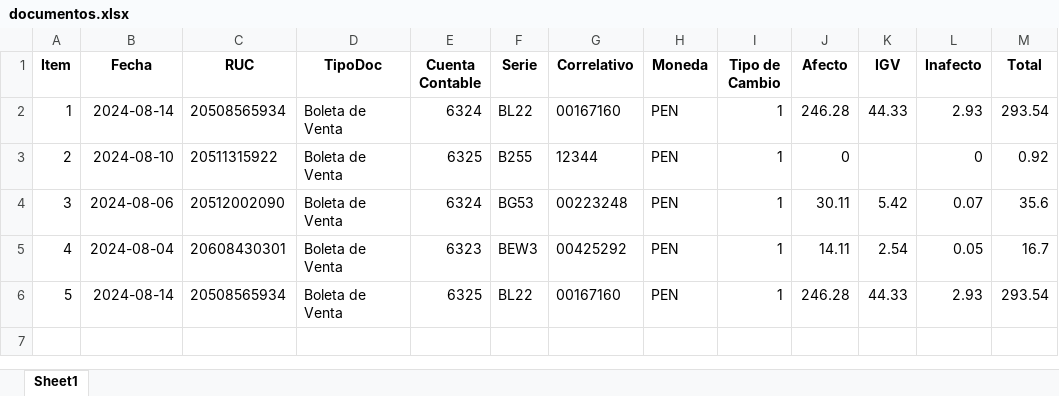
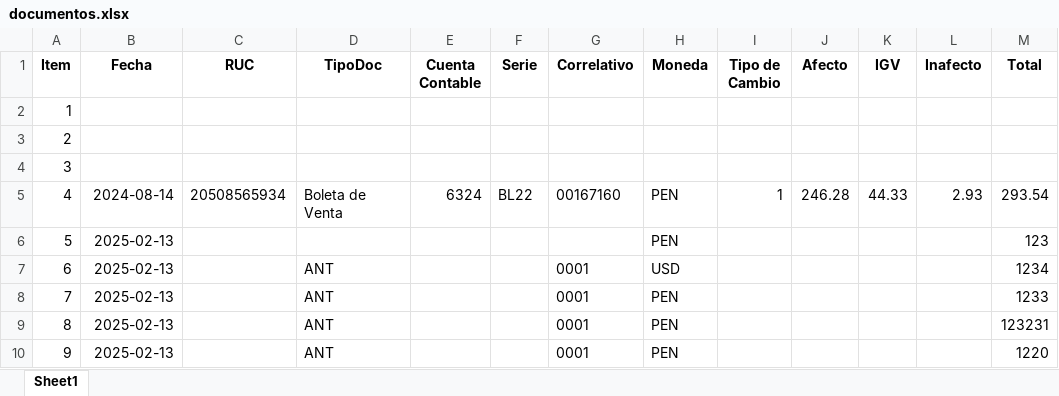
Before and after one commit to opexready/api, an Excel workbook: documentos.xlsx, sheet Sheet1, drawn as a sheet; values as stored, in another font and other column widths than the file's, no borders; removed rows and columns are numbered as before the commit, all else as after; the diff names each change by its address in the sheet, - before the commit and + after, or states it on an @@ line.

```diff
--- a/documentos.xlsx (sheet Sheet1)
+++ b/documentos.xlsx (sheet Sheet1)
+row 2: 1
+row 3: 2
+row 4: 3
@@ column A (Item) renumbered in row 5 @@
-row 3: 2 | 2024-08-10 | 20511315922 | Boleta de Venta | 6325 | B255 | 12344 | PEN | 1 | 0 |  | 0 | 0.92
-row 4: 3 | 2024-08-06 | 20512002090 | Boleta de Venta | 6324 | BG53 | 00223248 | PEN | 1 | 30.11 | 5.42 | 0.07 | 35.6
-row 5: 4 | 2024-08-04 | 20608430301 | Boleta de Venta | 6323 | BEW3 | 00425292 | PEN | 1 | 14.11 | 2.54 | 0.05 | 16.7
-row 6: 5 | 2024-08-14 | 20508565934 | Boleta de Venta | 6325 | BL22 | 00167160 | PEN | 1 | 246.28 | 44.33 | 2.93 | 293.54
+row 6: 5 | 2025-02-13 |  |  |  |  |  | PEN |  |  |  |  | 123
+row 7: 6 | 2025-02-13 |  | ANT |  |  | 0001 | USD |  |  |  |  | 1234
+row 8: 7 | 2025-02-13 |  | ANT |  |  | 0001 | PEN |  |  |  |  | 1233
+row 9: 8 | 2025-02-13 |  | ANT |  |  | 0001 | PEN |  |  |  |  | 123231
+row 10: 9 | 2025-02-13 |  | ANT |  |  | 0001 | PEN |  |  |  |  | 1220
```
Also changed, not shown: 5 other files.
